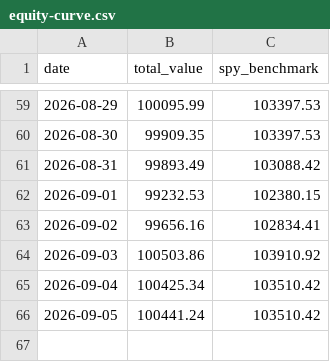
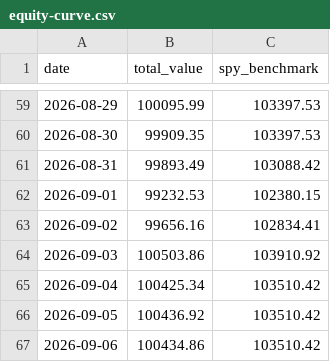
Before and after one commit to tydbyts-tom/jack-the-honest-investor, a CSV file: data/equity-curve.csv, drawn as a sheet; only a part is shown, gaps mark what is left out.

```diff
--- a/data/equity-curve.csv
+++ b/data/equity-curve.csv
@@ -65,2 +65,3 @@ date,total_value,spy_benchmark
 2026-09-04,100425.34,103510.42
-2026-09-05,100441.24,103510.42
+2026-09-05,100436.92,103510.42
+2026-09-06,100434.86,103510.42
```
Also changed, not shown: 1 other file.
